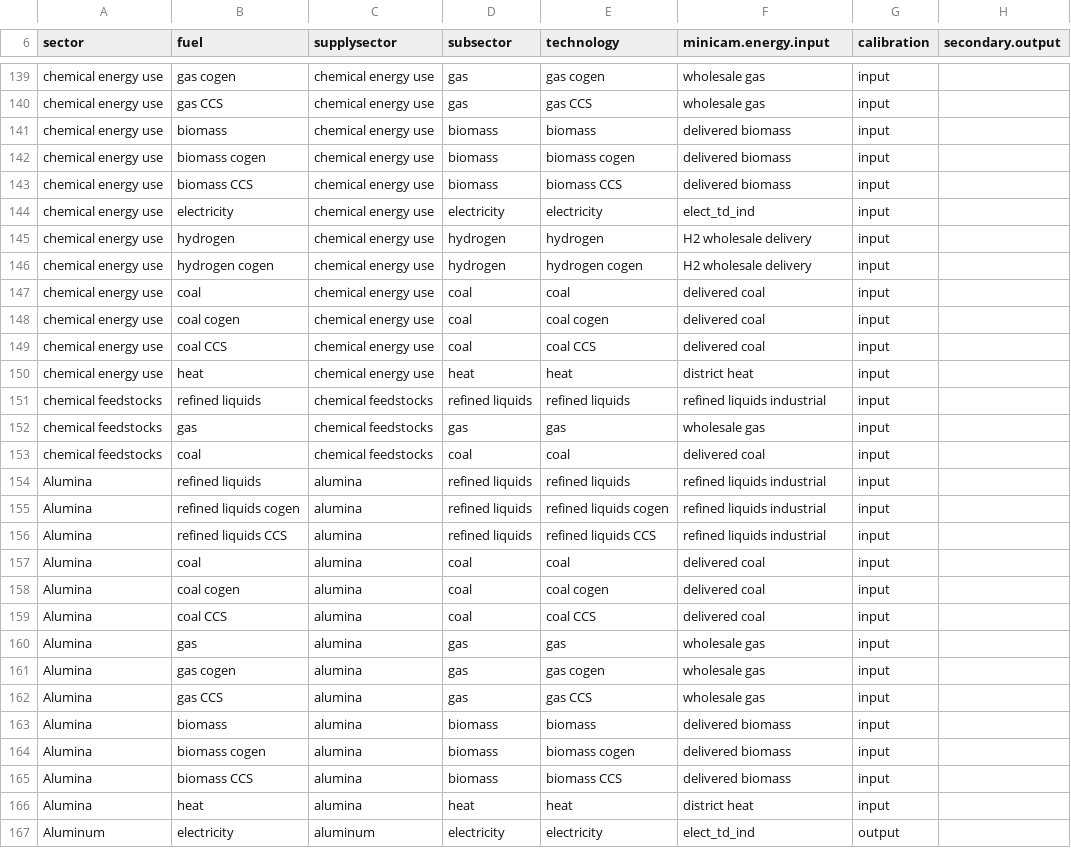
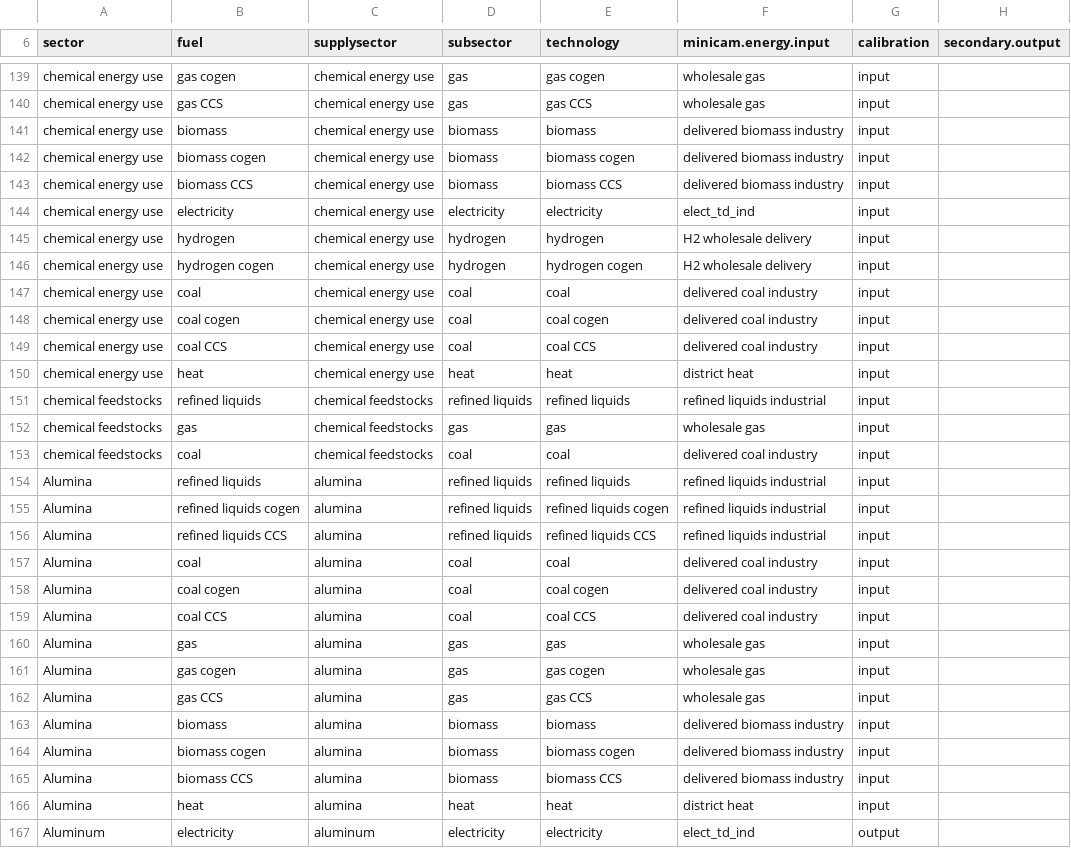
Before and after one commit to bc3LC-GCAMEurope/gcam-core, a CSV file: input/gcamdata/inst/extdata/energy/calibrated_techs.csv, drawn as a sheet; only a part is shown, gaps mark what is left out; the diff covers the shown part only.

Commit message:
delivered coal industry and delivered biomass industry

```diff
--- a/input/gcamdata/inst/extdata/energy/calibrated_techs.csv
+++ b/input/gcamdata/inst/extdata/energy/calibrated_techs.csv
@@ -140,5 +140,5 @@ chemical energy use,gas cogen,chemical energy use,gas,gas cogen,wholesale gas,in
 chemical energy use,gas CCS,chemical energy use,gas,gas CCS,wholesale gas,input,
-chemical energy use,biomass,chemical energy use,biomass,biomass,delivered biomass,input,
-chemical energy use,biomass cogen,chemical energy use,biomass,biomass cogen,delivered biomass,input,
-chemical energy use,biomass CCS,chemical energy use,biomass,biomass CCS,delivered biomass,input,
+chemical energy use,biomass,chemical energy use,biomass,biomass,delivered biomass industry,input,
+chemical energy use,biomass cogen,chemical energy use,biomass,biomass cogen,delivered biomass industry,input,
+chemical energy use,biomass CCS,chemical energy use,biomass,biomass CCS,delivered biomass industry,input,
 chemical energy use,electricity,chemical energy use,electricity,electricity,elect_td_ind,input,
@@ -146,5 +146,5 @@ chemical energy use,hydrogen,chemical energy use,hydrogen,hydrogen,H2 wholesale
 chemical energy use,hydrogen cogen,chemical energy use,hydrogen,hydrogen cogen,H2 wholesale delivery,input,
-chemical energy use,coal,chemical energy use,coal,coal,delivered coal,input,
-chemical energy use,coal cogen,chemical energy use,coal,coal cogen,delivered coal,input,
-chemical energy use,coal CCS,chemical energy use,coal,coal CCS,delivered coal,input,
+chemical energy use,coal,chemical energy use,coal,coal,delivered coal industry,input,
+chemical energy use,coal cogen,chemical energy use,coal,coal cogen,delivered coal industry,input,
+chemical energy use,coal CCS,chemical energy use,coal,coal CCS,delivered coal industry,input,
 chemical energy use,heat,chemical energy use,heat,heat,district heat,input,
@@ -152,3 +152,3 @@ chemical feedstocks,refined liquids,chemical feedstocks,refined liquids,refined
 chemical feedstocks,gas,chemical feedstocks,gas,gas,wholesale gas,input,
-chemical feedstocks,coal,chemical feedstocks,coal,coal,delivered coal,input,
+chemical feedstocks,coal,chemical feedstocks,coal,coal,delivered coal industry,input,
 Alumina,refined liquids,alumina,refined liquids,refined liquids,refined liquids industrial,input,
@@ -156,5 +156,5 @@ Alumina,refined liquids cogen,alumina,refined liquids,refined liquids cogen,refi
 Alumina,refined liquids CCS,alumina,refined liquids,refined liquids CCS,refined liquids industrial,input,
-Alumina,coal,alumina,coal,coal,delivered coal,input,
-Alumina,coal cogen,alumina,coal,coal cogen,delivered coal,input,
-Alumina,coal CCS,alumina,coal,coal CCS,delivered coal,input,
+Alumina,coal,alumina,coal,coal,delivered coal industry,input,
+Alumina,coal cogen,alumina,coal,coal cogen,delivered coal industry,input,
+Alumina,coal CCS,alumina,coal,coal CCS,delivered coal industry,input,
 Alumina,gas,alumina,gas,gas,wholesale gas,input,
@@ -162,5 +162,5 @@ Alumina,gas cogen,alumina,gas,gas cogen,wholesale gas,input,
 Alumina,gas CCS,alumina,gas,gas CCS,wholesale gas,input,
-Alumina,biomass,alumina,biomass,biomass,delivered biomass,input,
-Alumina,biomass cogen,alumina,biomass,biomass cogen,delivered biomass,input,
-Alumina,biomass CCS,alumina,biomass,biomass CCS,delivered biomass,input,
+Alumina,biomass,alumina,biomass,biomass,delivered biomass industry,input,
+Alumina,biomass cogen,alumina,biomass,biomass cogen,delivered biomass industry,input,
+Alumina,biomass CCS,alumina,biomass,biomass CCS,delivered biomass industry,input,
 Alumina,heat,alumina,heat,heat,district heat,input,
```
Also changed, not shown: 20 edited cells elsewhere in this file.
